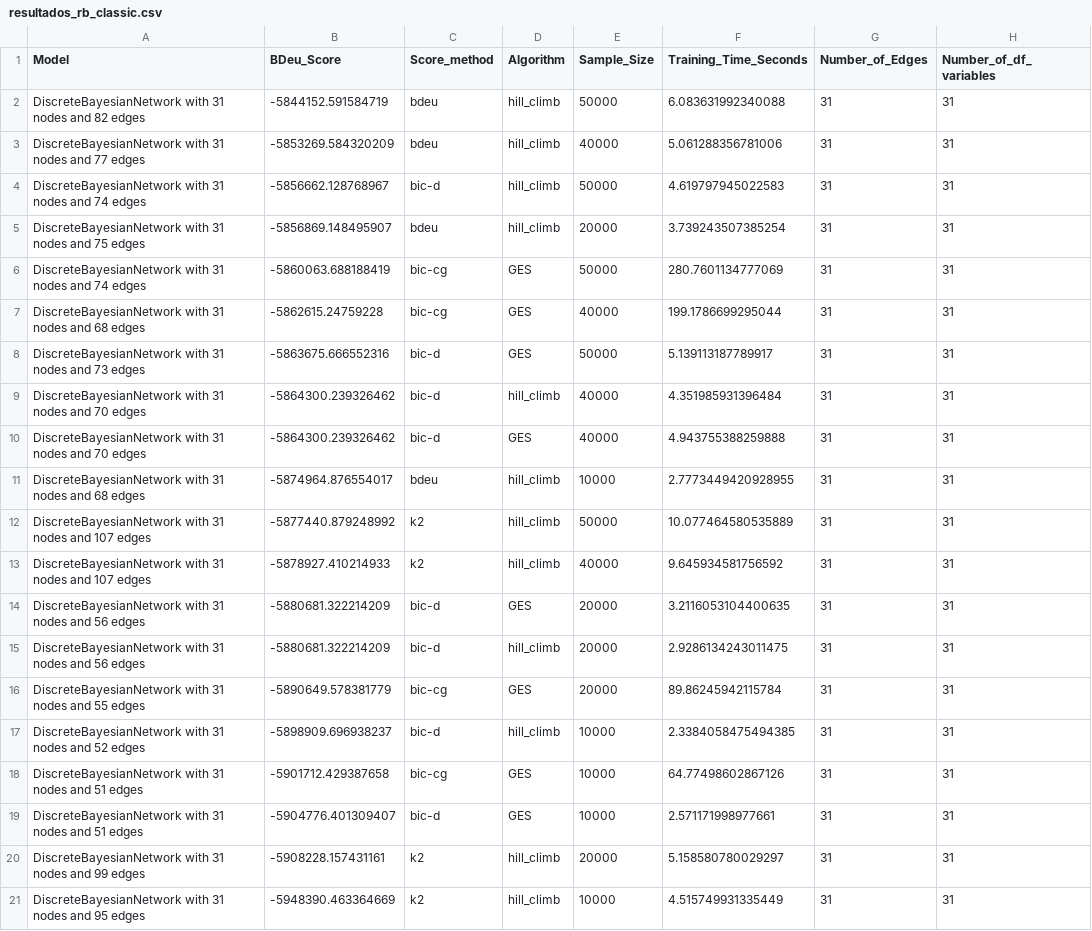
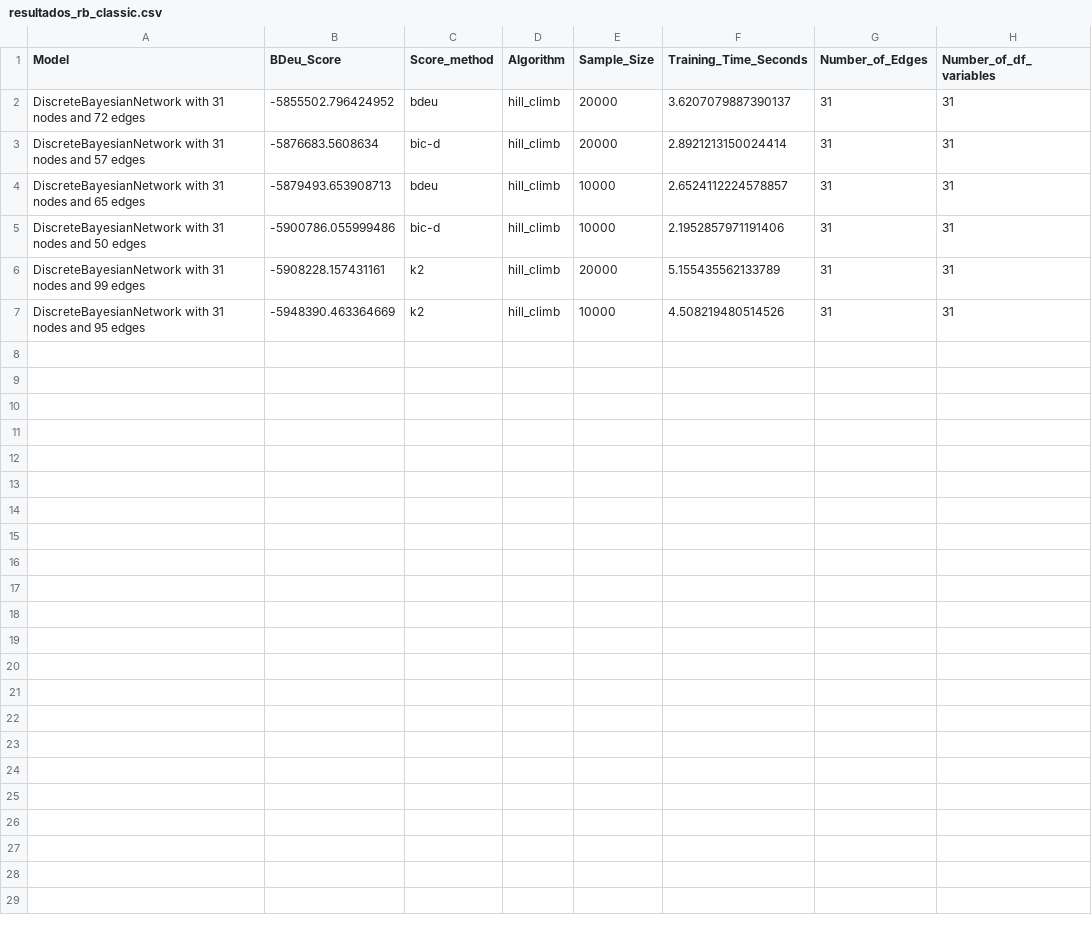
Before and after one commit to RutbelHuapaya/bayesian-domestic-violence-peru-test, a CSV file: results/resultados_rb_classic.csv, drawn as a sheet.

```diff
--- a/results/resultados_rb_classic.csv
+++ b/results/resultados_rb_classic.csv
@@ -1,21 +1,7 @@
 Model,BDeu_Score,Score_method,Algorithm,Sample_Size,Training_Time_Seconds,Number_of_Edges,Number_of_df_variables
-DiscreteBayesianNetwork with 31 nodes and 82 edges,-5844152.591584719,bdeu,hill_climb,50000,6.083631992340088,31,31
-DiscreteBayesianNetwork with 31 nodes and 77 edges,-5853269.584320209,bdeu,hill_climb,40000,5.061288356781006,31,31
-DiscreteBayesianNetwork with 31 nodes and 74 edges,-5856662.128768967,bic-d,hill_climb,50000,4.619797945022583,31,31
-DiscreteBayesianNetwork with 31 nodes and 75 edges,-5856869.148495907,bdeu,hill_climb,20000,3.739243507385254,31,31
-DiscreteBayesianNetwork with 31 nodes and 74 edges,-5860063.688188419,bic-cg,GES,50000,280.7601134777069,31,31
-DiscreteBayesianNetwork with 31 nodes and 68 edges,-5862615.24759228,bic-cg,GES,40000,199.1786699295044,31,31
-DiscreteBayesianNetwork with 31 nodes and 73 edges,-5863675.666552316,bic-d,GES,50000,5.139113187789917,31,31
-DiscreteBayesianNetwork with 31 nodes and 70 edges,-5864300.239326462,bic-d,hill_climb,40000,4.351985931396484,31,31
-DiscreteBayesianNetwork with 31 nodes and 70 edges,-5864300.239326462,bic-d,GES,40000,4.943755388259888,31,31
-DiscreteBayesianNetwork with 31 nodes and 68 edges,-5874964.876554017,bdeu,hill_climb,10000,2.7773449420928955,31,31
-DiscreteBayesianNetwork with 31 nodes and 107 edges,-5877440.879248992,k2,hill_climb,50000,10.077464580535889,31,31
-DiscreteBayesianNetwork with 31 nodes and 107 edges,-5878927.410214933,k2,hill_climb,40000,9.645934581756592,31,31
-DiscreteBayesianNetwork with 31 nodes and 56 edges,-5880681.322214209,bic-d,GES,20000,3.2116053104400635,31,31
-DiscreteBayesianNetwork with 31 nodes and 56 edges,-5880681.322214209,bic-d,hill_climb,20000,2.9286134243011475,31,31
-DiscreteBayesianNetwork with 31 nodes and 55 edges,-5890649.578381779,bic-cg,GES,20000,89.86245942115784,31,31
-DiscreteBayesianNetwork with 31 nodes and 52 edges,-5898909.696938237,bic-d,hill_climb,10000,2.3384058475494385,31,31
-DiscreteBayesianNetwork with 31 nodes and 51 edges,-5901712.429387658,bic-cg,GES,10000,64.77498602867126,31,31
-DiscreteBayesianNetwork with 31 nodes and 51 edges,-5904776.401309407,bic-d,GES,10000,2.571171998977661,31,31
-DiscreteBayesianNetwork with 31 nodes and 99 edges,-5908228.157431161,k2,hill_climb,20000,5.158580780029297,31,31
-DiscreteBayesianNetwork with 31 nodes and 95 edges,-5948390.463364669,k2,hill_climb,10000,4.515749931335449,31,31
+DiscreteBayesianNetwork with 31 nodes and 72 edges,-5855502.796424952,bdeu,hill_climb,20000,3.6207079887390137,31,31
+DiscreteBayesianNetwork with 31 nodes and 57 edges,-5876683.5608634,bic-d,hill_climb,20000,2.8921213150024414,31,31
+DiscreteBayesianNetwork with 31 nodes and 65 edges,-5879493.653908713,bdeu,hill_climb,10000,2.6524112224578857,31,31
+DiscreteBayesianNetwork with 31 nodes and 50 edges,-5900786.055999486,bic-d,hill_climb,10000,2.1952857971191406,31,31
+DiscreteBayesianNetwork with 31 nodes and 99 edges,-5908228.157431161,k2,hill_climb,20000,5.155435562133789,31,31
+DiscreteBayesianNetwork with 31 nodes and 95 edges,-5948390.463364669,k2,hill_climb,10000,4.508219480514526,31,31
```
Also changed, not shown: 1 other file.
